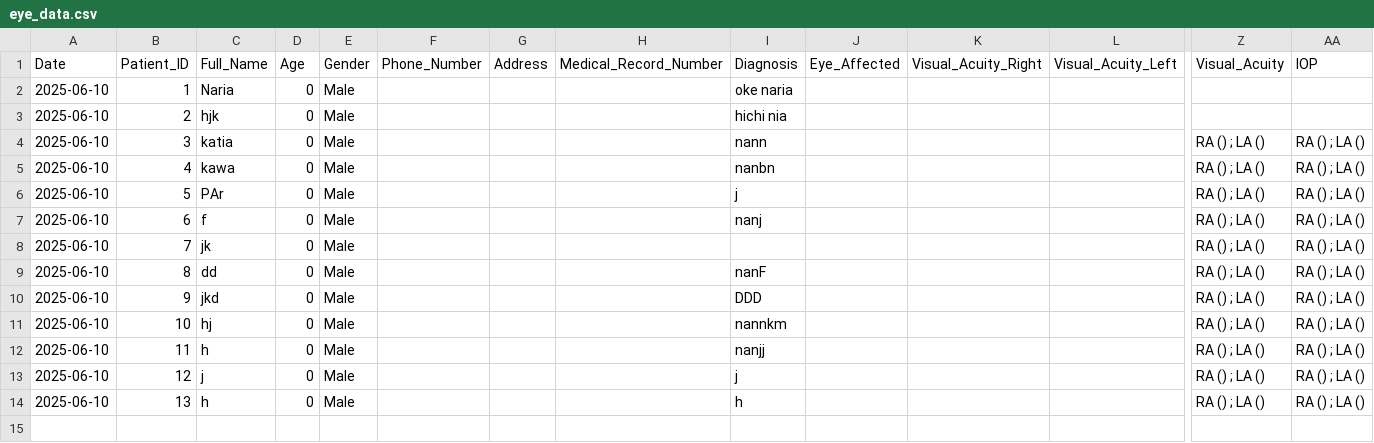
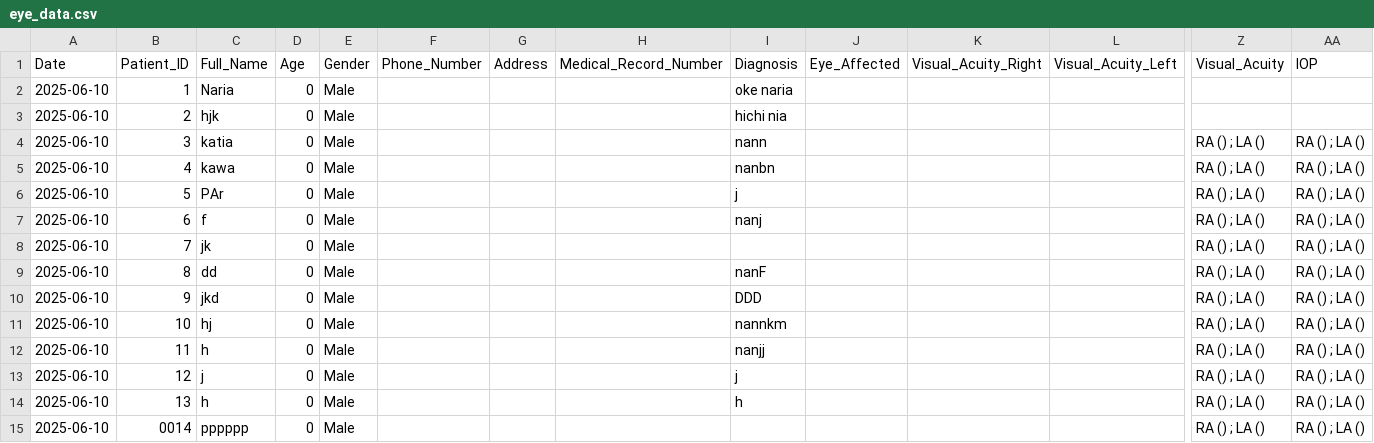
Before and after one commit to ParezDzay/Kawa, a CSV file: eye_data.csv, drawn as a sheet; only a part is shown, gaps mark what is left out; rows hold the shown columns only; the diff names each change by its address in the sheet, - before the commit and + after, or states it on an @@ line.

Commit message:
Pre-visit added for Patient 0014

```diff
--- a/eye_data.csv
+++ b/eye_data.csv
+row 15: 2025-06-10 | 0014 | pppppp | 0 | Male |  |  |  |  |  |  |  | RA () ; LA () | RA () ; LA ()
```
